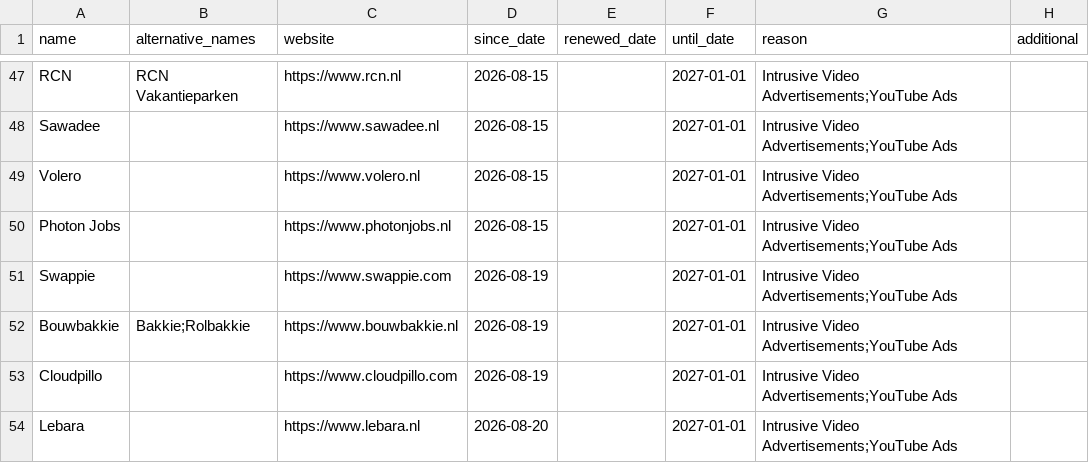
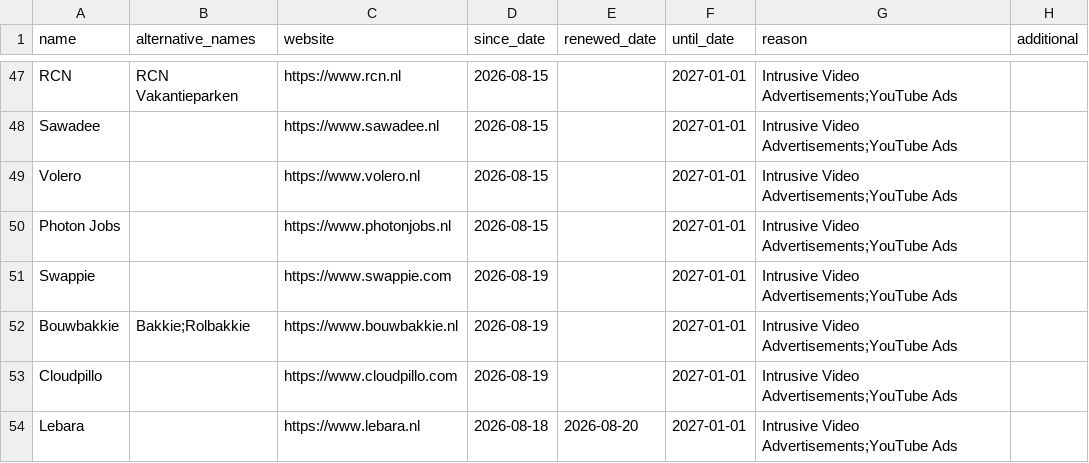
Before and after one commit to HNJAMeindersma/blacklist, a CSV file: companies.csv, drawn as a sheet; only a part is shown, gaps mark what is left out.

Commit message:
Update companies.csv

```diff
--- a/companies.csv
+++ b/companies.csv
@@ -53,2 +53,2 @@
 "Cloudpillo",,"https://www.cloudpillo.com",2026-08-19,,2027-01-01,"Intrusive Video Advertisements;YouTube Ads",
-"Lebara",,"https://www.lebara.nl",2026-08-20,,2027-01-01,"Intrusive Video Advertisements;YouTube Ads",
+"Lebara",,"https://www.lebara.nl",2026-08-18,2026-08-20,2027-01-01,"Intrusive Video Advertisements;YouTube Ads",
```
